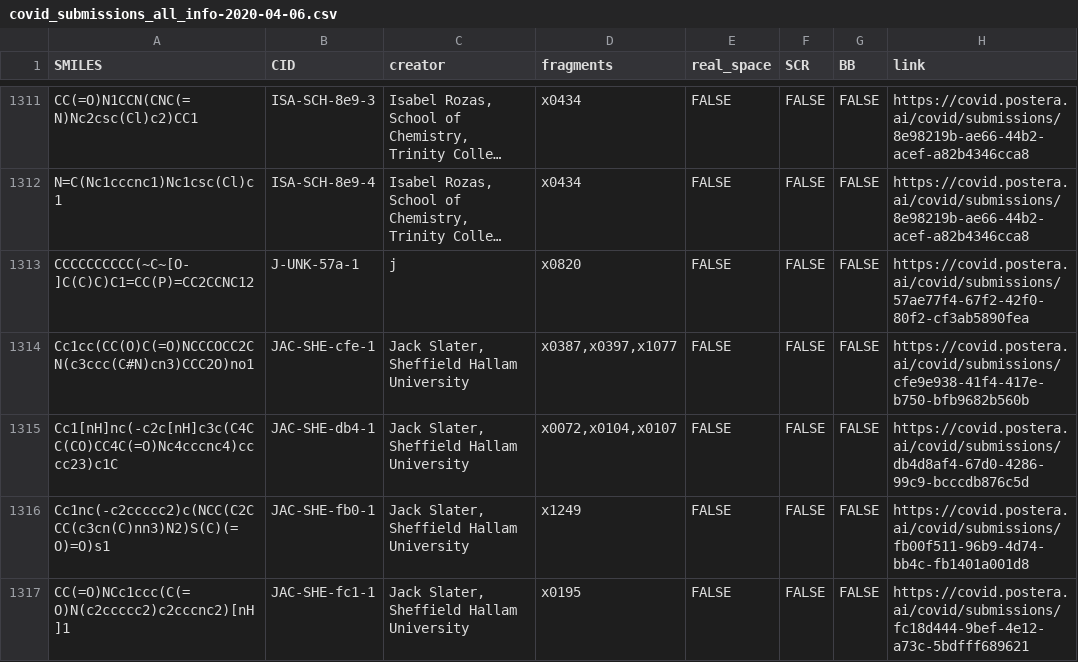
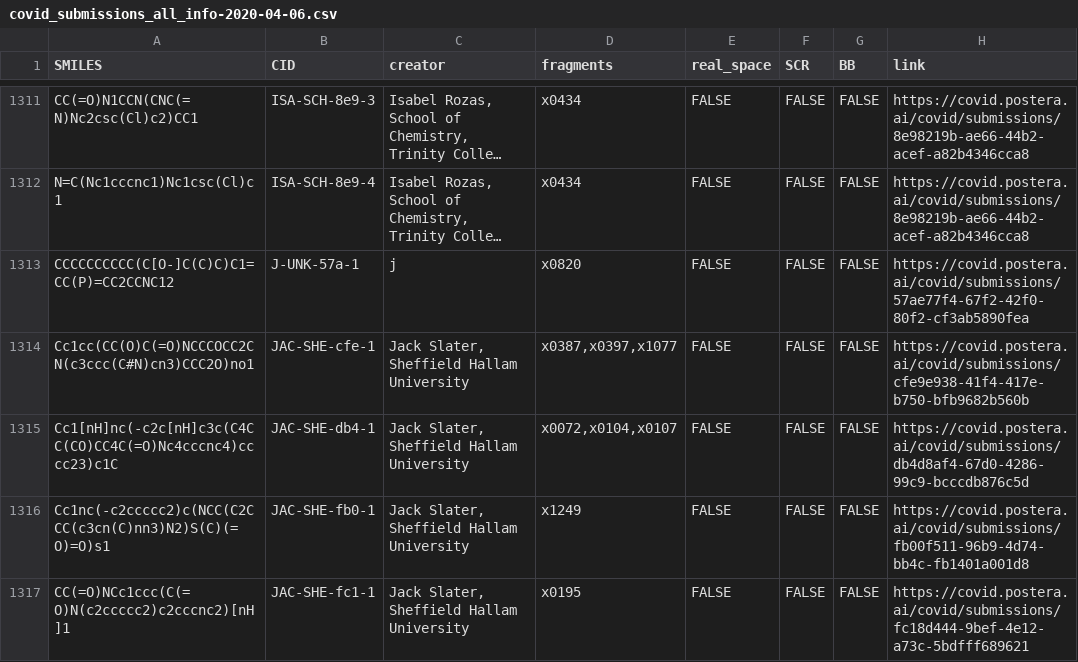
Before and after one commit to FoldingAtHome/covid-moonshot, a CSV file: moonshot-submissions/covid_submissions_all_info-2020-04-06.csv, drawn as a sheet; only a part is shown, gaps mark what is left out; long unchanged cells end in …; the diff names each change by its address in the sheet, - before the commit and + after, or states it on an @@ line.

```diff
--- a/moonshot-submissions/covid_submissions_all_info-2020-04-06.csv
+++ b/moonshot-submissions/covid_submissions_all_info-2020-04-06.csv
-A1313 (SMILES): CCCCCCCCCC(~C~[O-]C(C)C)C1=CC(P)=CC2CCNC12
+A1313 (SMILES): CCCCCCCCCC(C[O-]C(C)C)C1=CC(P)=CC2CCNC12
```
Also changed, not shown: 2 other files.
